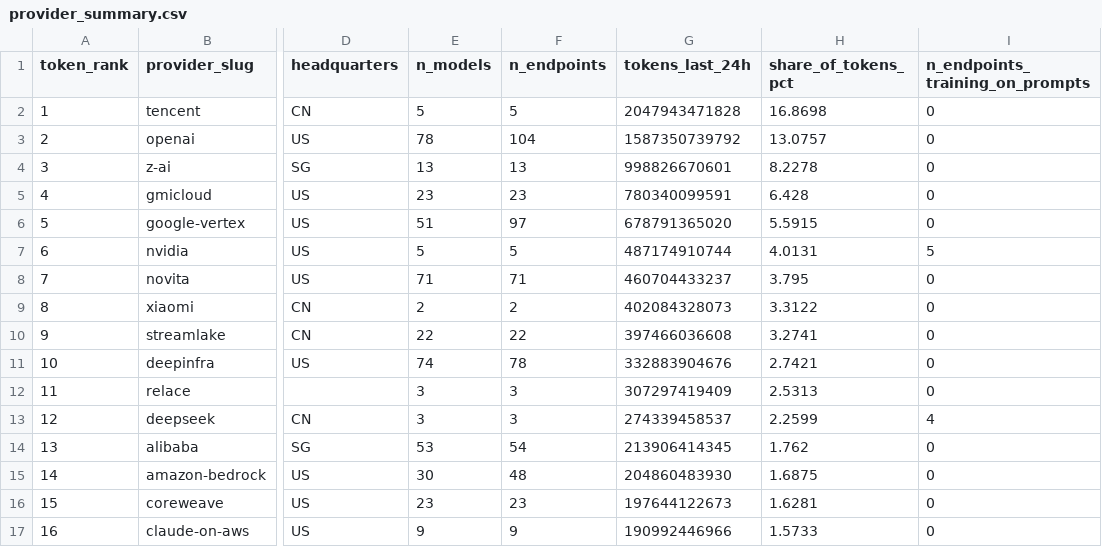
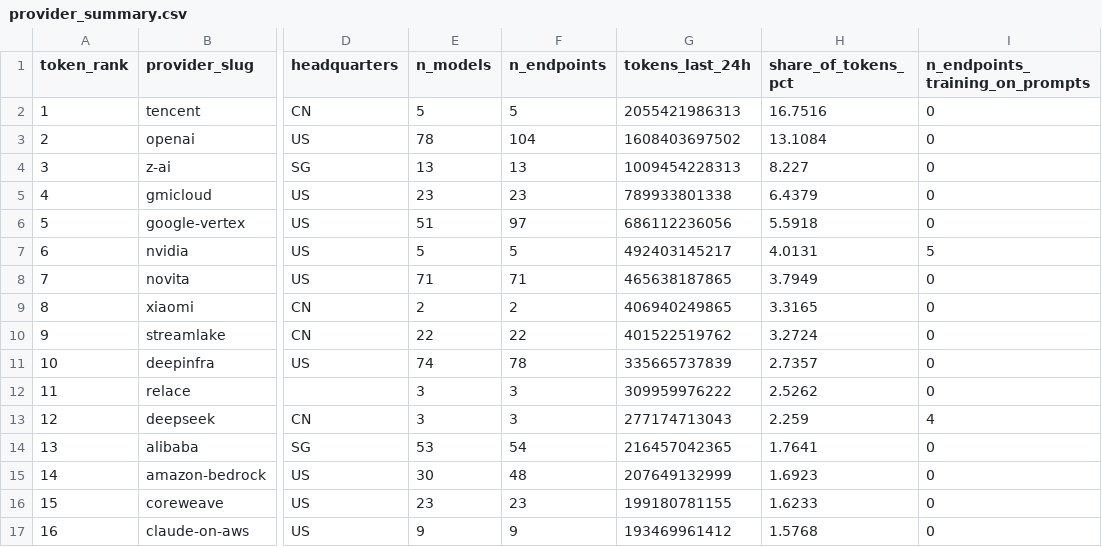
Before and after one commit to pacell/openrouter-stats, a CSV file: data/openrouter/provider_summary.csv, drawn as a sheet; only a part is shown, gaps mark what is left out; the diff covers the shown part only; the diff names each change by its address in the sheet, - before the commit and + after, or states it on an @@ line.

```diff
--- a/data/openrouter/provider_summary.csv
+++ b/data/openrouter/provider_summary.csv
-G2 (tokens_last_24h): 2047943471828
+G2 (tokens_last_24h): 2055421986313
-H2 (share_of_tokens_pct): 16.8698
+H2 (share_of_tokens_pct): 16.7516
-G3 (tokens_last_24h): 1587350739792
+G3 (tokens_last_24h): 1608403697502
-H3 (share_of_tokens_pct): 13.0757
+H3 (share_of_tokens_pct): 13.1084
-G4 (tokens_last_24h): 998826670601
+G4 (tokens_last_24h): 1009454228313
-H4 (share_of_tokens_pct): 8.2278
+H4 (share_of_tokens_pct): 8.227
-G5 (tokens_last_24h): 780340099591
+G5 (tokens_last_24h): 789933801338
-H5 (share_of_tokens_pct): 6.428
+H5 (share_of_tokens_pct): 6.4379
-G6 (tokens_last_24h): 678791365020
+G6 (tokens_last_24h): 686112236056
-H6 (share_of_tokens_pct): 5.5915
+H6 (share_of_tokens_pct): 5.5918
-G7 (tokens_last_24h): 487174910744
+G7 (tokens_last_24h): 492403145217
-G8 (tokens_last_24h): 460704433237
+G8 (tokens_last_24h): 465638187865
-H8 (share_of_tokens_pct): 3.795
+H8 (share_of_tokens_pct): 3.7949
-G9 (tokens_last_24h): 402084328073
+G9 (tokens_last_24h): 406940249865
-H9 (share_of_tokens_pct): 3.3122
+H9 (share_of_tokens_pct): 3.3165
-G10 (tokens_last_24h): 397466036608
+G10 (tokens_last_24h): 401522519762
-H10 (share_of_tokens_pct): 3.2741
+H10 (share_of_tokens_pct): 3.2724
-G11 (tokens_last_24h): 332883904676
+G11 (tokens_last_24h): 335665737839
-H11 (share_of_tokens_pct): 2.7421
+H11 (share_of_tokens_pct): 2.7357
-G12 (tokens_last_24h): 307297419409
+G12 (tokens_last_24h): 309959976222
-H12 (share_of_tokens_pct): 2.5313
+H12 (share_of_tokens_pct): 2.5262
-G13 (tokens_last_24h): 274339458537
+G13 (tokens_last_24h): 277174713043
-H13 (share_of_tokens_pct): 2.2599
+H13 (share_of_tokens_pct): 2.259
-G14 (tokens_last_24h): 213906414345
+G14 (tokens_last_24h): 216457042365
-H14 (share_of_tokens_pct): 1.762
+H14 (share_of_tokens_pct): 1.7641
-G15 (tokens_last_24h): 204860483930
+G15 (tokens_last_24h): 207649132999
-H15 (share_of_tokens_pct): 1.6875
+H15 (share_of_tokens_pct): 1.6923
-G16 (tokens_last_24h): 197644122673
+G16 (tokens_last_24h): 199180781155
-H16 (share_of_tokens_pct): 1.6281
+H16 (share_of_tokens_pct): 1.6233
-G17 (tokens_last_24h): 190992446966
+G17 (tokens_last_24h): 193469961412
-H17 (share_of_tokens_pct): 1.5733
+H17 (share_of_tokens_pct): 1.5768
```
Also changed, not shown: 130 edited cells elsewhere in this file, data/openrouter/effective_prices_summary.csv, data/openrouter/endpoint_catalogue.csv, 19 other files.
